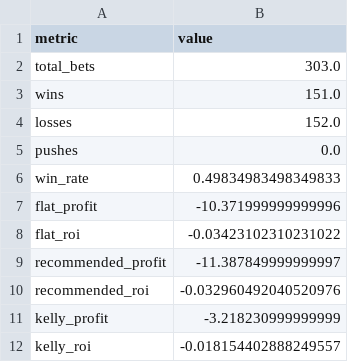
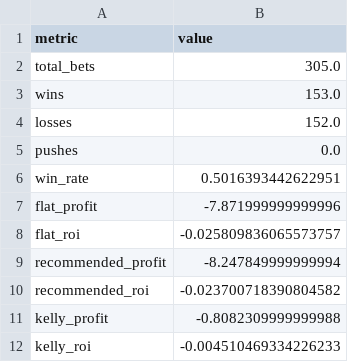
Before and after one commit to andrewrust04-blip/mlb-betting-model, a CSV file: dashboard_summary.csv, drawn as a sheet.

```diff
--- a/dashboard_summary.csv
+++ b/dashboard_summary.csv
@@ -1,12 +1,12 @@
 metric,value
-total_bets,303.0
-wins,151.0
+total_bets,305.0
+wins,153.0
 losses,152.0
 pushes,0.0
-win_rate,0.49834983498349833
-flat_profit,-10.371999999999996
-flat_roi,-0.03423102310231022
-recommended_profit,-11.387849999999997
-recommended_roi,-0.032960492040520976
-kelly_profit,-3.218230999999999
-kelly_roi,-0.018154402888249557
+win_rate,0.5016393442622951
+flat_profit,-7.871999999999996
+flat_roi,-0.025809836065573757
+recommended_profit,-8.247849999999994
+recommended_roi,-0.023700718390804582
+kelly_profit,-0.8082309999999988
+kelly_roi,-0.004510469334226233
```
Also changed, not shown: bet_log.csv, dashboard_by_edge.csv, 5 other files.
